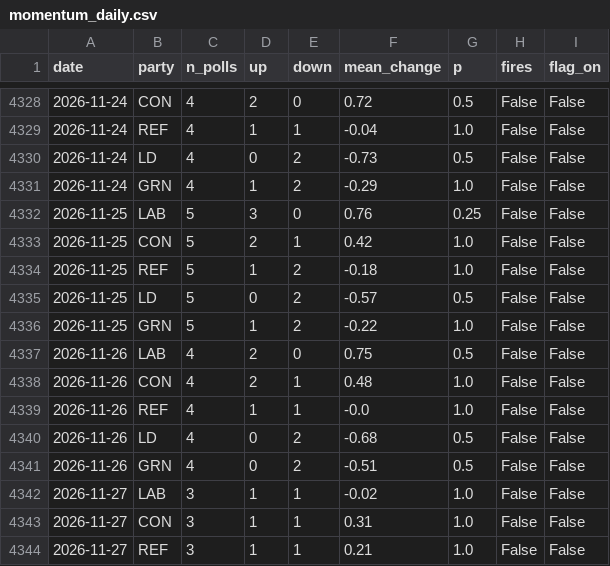
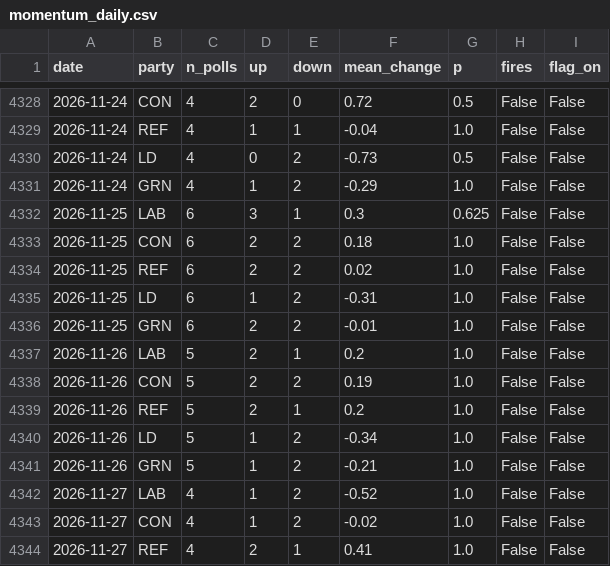
Before and after one commit to times/times-poll-tracker, a CSV file: outputs/momentum_daily.csv, drawn as a sheet; only a part is shown, gaps mark what is left out; the diff covers the shown part only.

```diff
--- a/outputs/momentum_daily.csv
+++ b/outputs/momentum_daily.csv
@@ -4331,14 +4331,14 @@ date,party,n_polls,up,down,mean_change,p,fires,flag_on
 2026-11-24,GRN,4,1,2,-0.29,1.0,False,False
-2026-11-25,LAB,5,3,0,0.76,0.25,False,False
-2026-11-25,CON,5,2,1,0.42,1.0,False,False
-2026-11-25,REF,5,1,2,-0.18,1.0,False,False
-2026-11-25,LD,5,0,2,-0.57,0.5,False,False
-2026-11-25,GRN,5,1,2,-0.22,1.0,False,False
-2026-11-26,LAB,4,2,0,0.75,0.5,False,False
-2026-11-26,CON,4,2,1,0.48,1.0,False,False
-2026-11-26,REF,4,1,1,-0.0,1.0,False,False
-2026-11-26,LD,4,0,2,-0.68,0.5,False,False
-2026-11-26,GRN,4,0,2,-0.51,0.5,False,False
-2026-11-27,LAB,3,1,1,-0.02,1.0,False,False
-2026-11-27,CON,3,1,1,0.31,1.0,False,False
-2026-11-27,REF,3,1,1,0.21,1.0,False,False
+2026-11-25,LAB,6,3,1,0.3,0.625,False,False
+2026-11-25,CON,6,2,2,0.18,1.0,False,False
+2026-11-25,REF,6,2,2,0.02,1.0,False,False
+2026-11-25,LD,6,1,2,-0.31,1.0,False,False
+2026-11-25,GRN,6,2,2,-0.01,1.0,False,False
+2026-11-26,LAB,5,2,1,0.2,1.0,False,False
+2026-11-26,CON,5,2,2,0.19,1.0,False,False
+2026-11-26,REF,5,2,1,0.2,1.0,False,False
+2026-11-26,LD,5,1,2,-0.34,1.0,False,False
+2026-11-26,GRN,5,1,2,-0.21,1.0,False,False
+2026-11-27,LAB,4,1,2,-0.52,1.0,False,False
+2026-11-27,CON,4,1,2,-0.02,1.0,False,False
+2026-11-27,REF,4,2,1,0.41,1.0,False,False
```
Also changed, not shown: 6 edited cells elsewhere in this file, outputs/average_inputs.csv, outputs/groups_inputs.csv, 15 other files.
